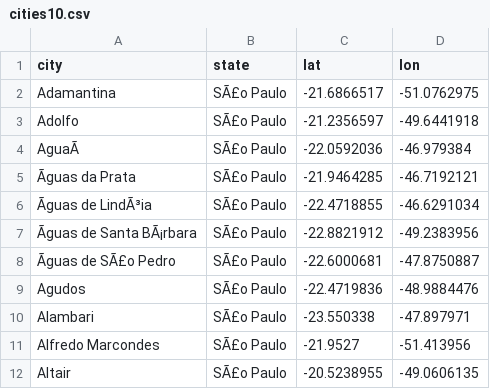
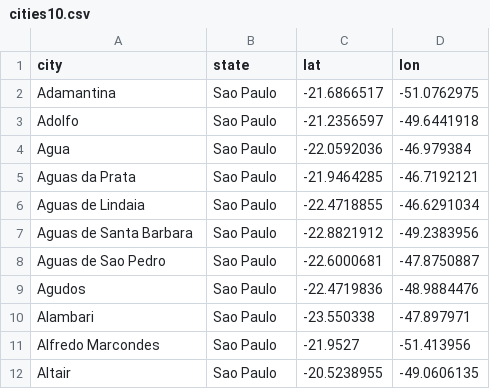
Before and after one commit to mayashenoi/DO, a CSV file: cities10.csv, drawn as a sheet; the diff names each change by its address in the sheet, - before the commit and + after, or states it on an @@ line.

Commit message:
Update cities10.csv
delete funny chars

```diff
--- a/cities10.csv
+++ b/cities10.csv
-B2:B12 (state): SÃ£o Paulo
+B2:B12 (state): Sao Paulo
-A4 (city): AguaÃ
+A4 (city): Agua
-A5 (city): Ãguas da Prata
+A5 (city): Aguas da Prata
-A6 (city): Ãguas de LindÃ³ia
+A6 (city): Aguas de Lindaia
-A7 (city): Ãguas de Santa BÃ¡rbara
+A7 (city): Aguas de Santa Barbara
-A8 (city): Ãguas de SÃ£o Pedro
+A8 (city): Aguas de Sao Pedro
```
